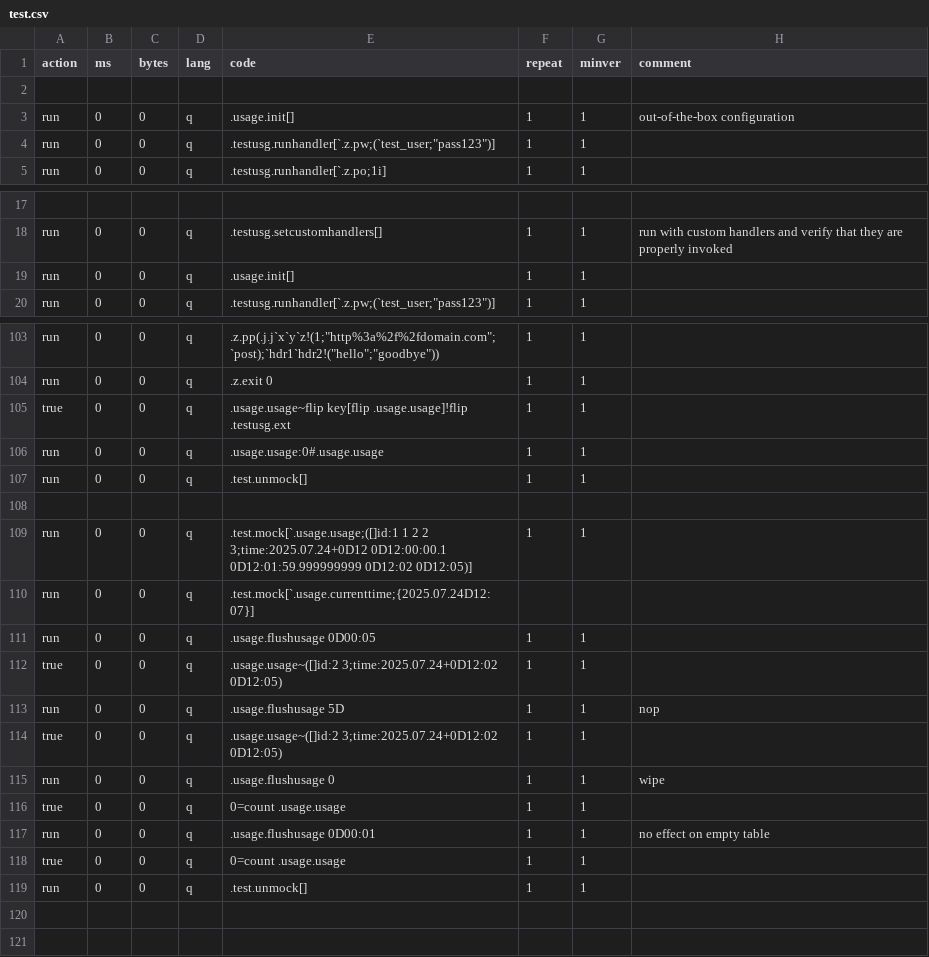
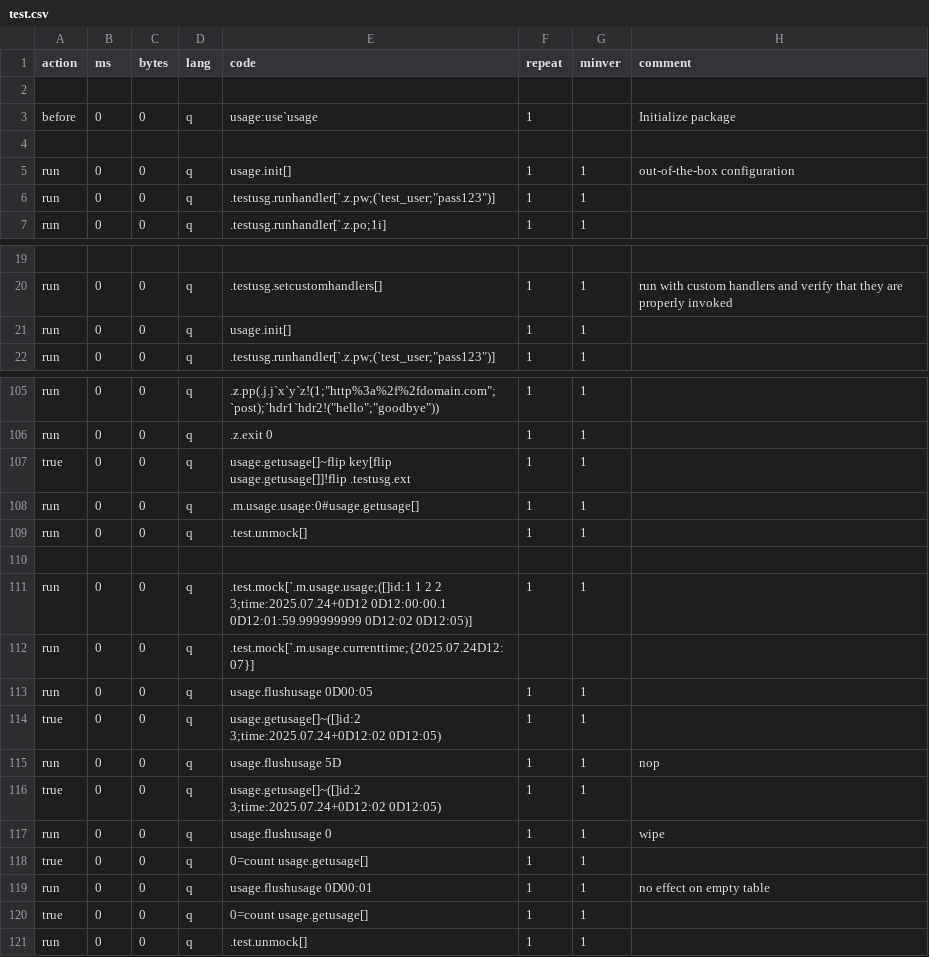
Before and after one commit to DataIntellectTech/kdbx-modules, a CSV file: usage/test.csv, drawn as a sheet; only a part is shown, gaps mark what is left out; addresses are those after the commit; the diff covers the shown part only; the diff names each change by its address in the sheet, - before the commit and + after, or states it on an @@ line.

Commit message:
started converting unit tests

```diff
--- a/usage/test.csv
+++ b/usage/test.csv
+row 3: before | 0 | 0 | q | usage:use`usage | 1 |  | Initialize package
+row 4: (empty)
-E5 (code): .usage.init[]
+E5 (code): usage.init[]
-E21 (code): .usage.init[]
+E21 (code): usage.init[]
-E107 (code): .usage.usage~flip key[flip .usage.usage]!flip .testusg.ext
+E107 (code): usage.getusage[]~flip key[flip usage.getusage[]]!flip .testusg.ext
-E108 (code): .usage.usage:0#.usage.usage
+E108 (code): .m.usage.usage:0#usage.getusage[]
-E111 (code): .test.mock[`.usage.usage;([]id:1 1 2…
+E111 (code): .test.mock[`.m.usage.usage;([]id:1 1 2…
-E112 (code): .test.mock[`.usage.currenttime;{2025.07.24D12:07}]
+E112 (code): .test.mock[`.m.usage.currenttime;{2025.07.24D12:07}]
-E113 (code): .usage.flushusage 0D00:05
+E113 (code): usage.flushusage 0D00:05
-E114 (code): .usage.usage~([]id:2 3;time:2025.07.24+0D12:02 0D12:05)
+E114 (code): usage.getusage[]~([]id:2 3;time:2025.07.24+0D12:02 0D12:05)
-E115 (code): .usage.flushusage 5D
+E115 (code): usage.flushusage 5D
-E116 (code): .usage.usage~([]id:2 3;time:2025.07.24+0D12:02 0D12:05)
+E116 (code): usage.getusage[]~([]id:2 3;time:2025.07.24+0D12:02 0D12:05)
-E117 (code): .usage.flushusage 0
+E117 (code): usage.flushusage 0
-E118 (code): 0=count .usage.usage
+E118 (code): 0=count usage.getusage[]
-E119 (code): .usage.flushusage 0D00:01
+E119 (code): usage.flushusage 0D00:01
-E120 (code): 0=count .usage.usage
+E120 (code): 0=count usage.getusage[]
```
Also changed, not shown: 25 edited cells elsewhere in this file.
